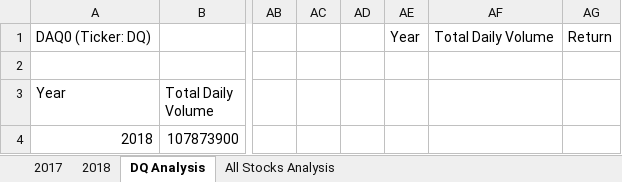
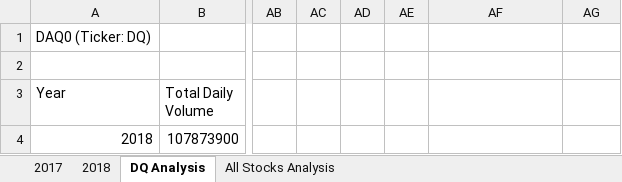
Before and after one commit to rgaucin/stock-analysis, an Excel workbook: green_stocks.xlsm, sheet DQ Analysis, drawn as a sheet; only a part is shown, gaps mark what is left out; values as stored, in another font and other column widths than the file's, no borders; charts and pictures not drawn; the diff names each change by its address in the sheet, - before the commit and + after, or states it on an @@ line.

Commit message:
Update stock analysis

```diff
--- a/green_stocks.xlsm (sheet DQ Analysis)
+++ b/green_stocks.xlsm (sheet DQ Analysis)
-AE1: Year
+AE1: (empty)
-AF1: Total Daily Volume
+AF1: (empty)
-AG1: Return
+AG1: (empty)
```
Also changed, not shown: charts or pictures.
